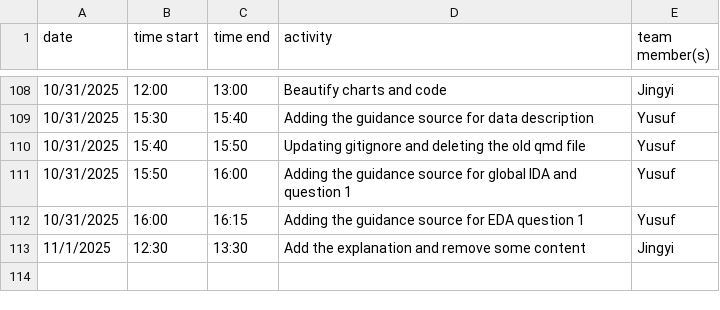
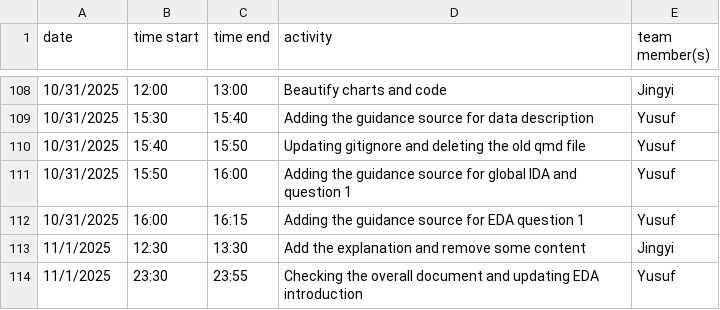
Before and after one commit to yusufkurniar/germany-sweden-financial-health-comparison, a CSV file: project_work_diary.csv, drawn as a sheet; only a part is shown, gaps mark what is left out.

Commit message:
checking overall report, and updating EDA

```diff
--- a/project_work_diary.csv
+++ b/project_work_diary.csv
@@ -113 +113,2 @@ date, time start, time end, activity, team member(s)
 11/1/2025,12:30,13:30,Add the explanation and remove some content,Jingyi
+11/1/2025,23:30,23:55,Checking the overall document and  updating EDA introduction,Yusuf
```
Also changed, not shown: 21 other files.
